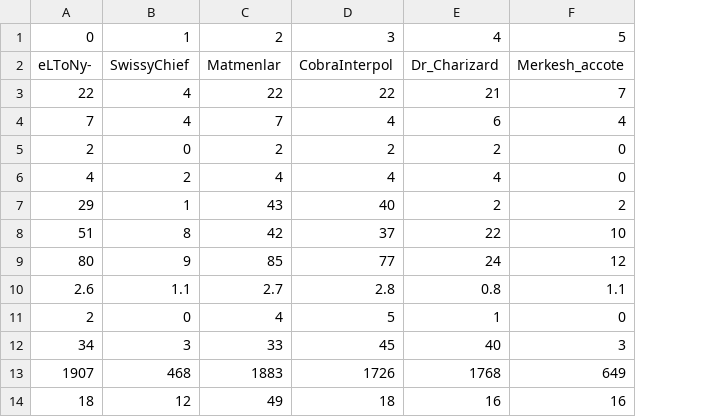
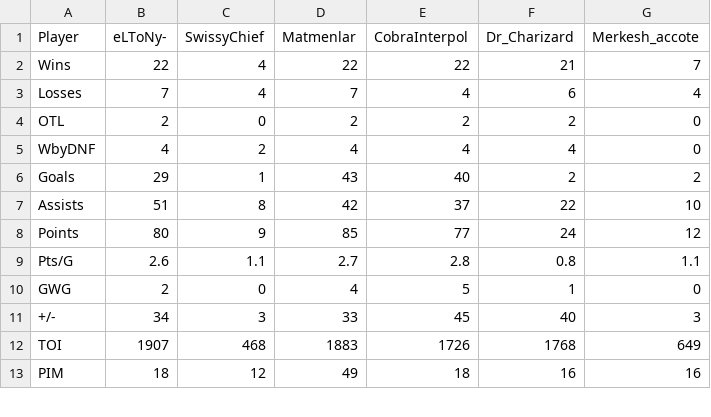
Before and after one commit to pgagnon17/HCBOURSE, a CSV file: playerdata_final.csv, drawn as a sheet; only a part is shown; removed rows and columns are numbered as before the commit, all else as after; the diff names each change by its address in the sheet, - before the commit and + after, or states it on an @@ line.

Commit message:
28 OCTOBRE PREGAMES_ALLPLAYERS
28 OCTOBRE PREGAMES

```diff
--- a/playerdata_final.csv
+++ b/playerdata_final.csv
+column A (Player), rows 2-13: Wins | Losses | OTL | WbyDNF | Goals | Assists | Points | Pts/G | GWG | +/- | TOI | PIM
-row 1: 0 | 1 | 2 | 3 | 4 | 5
```
